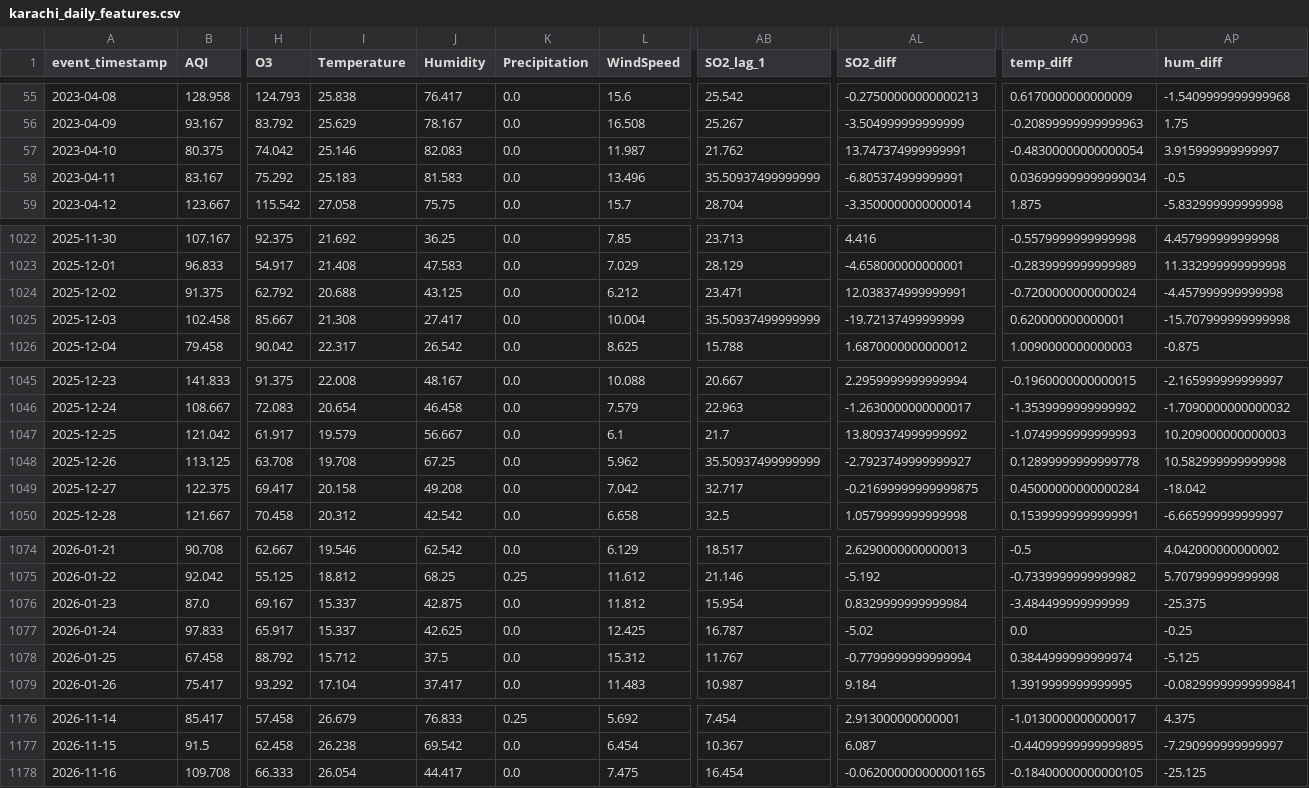
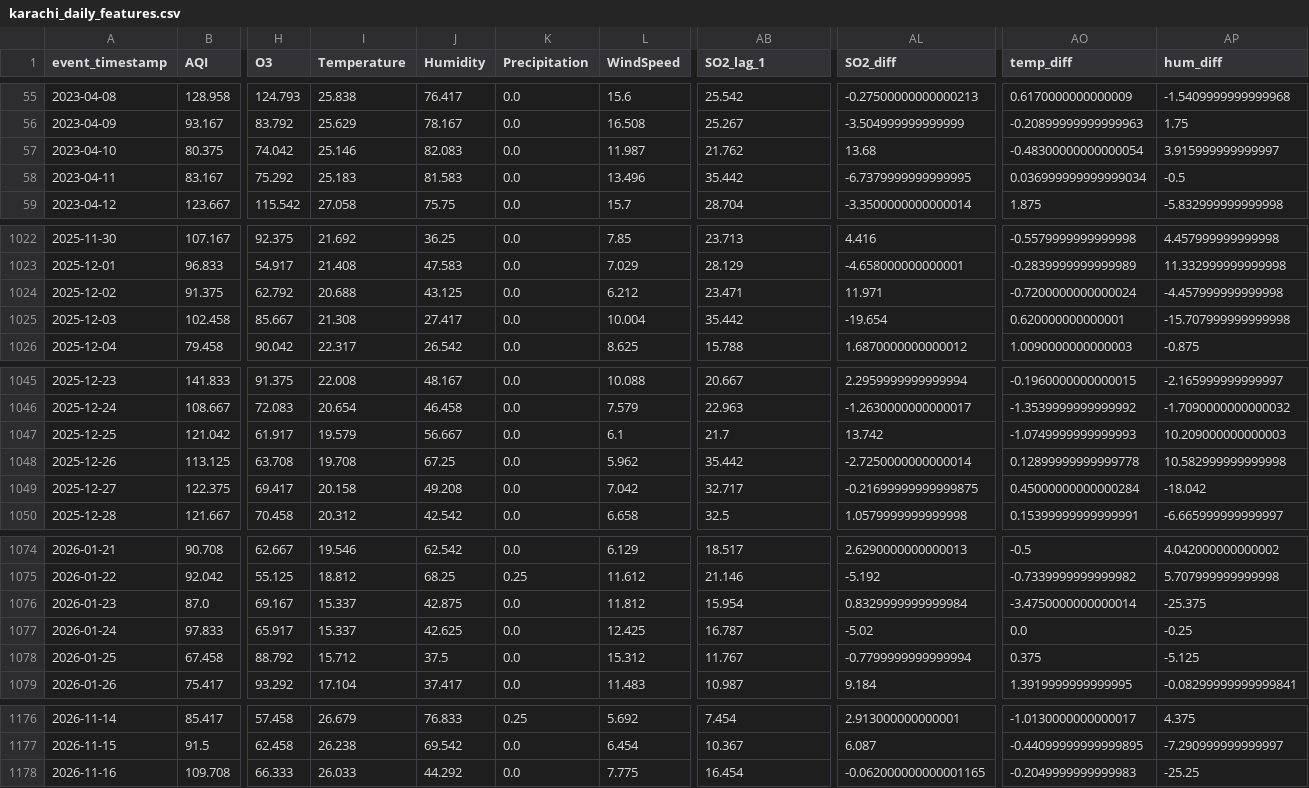
Before and after one commit to MuhammadHassanSiddiqui123/aqi-predictor, a CSV file: data/feature_store/karachi_daily_features.csv, drawn as a sheet; only a part is shown, gaps mark what is left out; the diff covers the shown part only; the diff names each change by its address in the sheet, - before the commit and + after, or states it on an @@ line.

```diff
--- a/data/feature_store/karachi_daily_features.csv
+++ b/data/feature_store/karachi_daily_features.csv
-AL57 (SO2_diff): 13.747374999999991
+AL57 (SO2_diff): 13.68
-AB58 (SO2_lag_1): 35.50937499999999
+AB58 (SO2_lag_1): 35.442
-AL58 (SO2_diff): -6.805374999999991
+AL58 (SO2_diff): -6.7379999999999995
-AL1024 (SO2_diff): 12.038374999999991
+AL1024 (SO2_diff): 11.971
-AB1025 (SO2_lag_1): 35.50937499999999
+AB1025 (SO2_lag_1): 35.442
-AL1025 (SO2_diff): -19.72137499999999
+AL1025 (SO2_diff): -19.654
-AL1047 (SO2_diff): 13.809374999999992
+AL1047 (SO2_diff): 13.742
-AB1048 (SO2_lag_1): 35.50937499999999
+AB1048 (SO2_lag_1): 35.442
-AL1048 (SO2_diff): -2.7923749999999927
+AL1048 (SO2_diff): -2.7250000000000014
-AO1076 (temp_diff): -3.484499999999999
+AO1076 (temp_diff): -3.4750000000000014
-AO1078 (temp_diff): 0.3844999999999974
+AO1078 (temp_diff): 0.375
-I1178 (Temperature): 26.054
+I1178 (Temperature): 26.033
-J1178 (Humidity): 44.417
+J1178 (Humidity): 44.292
-L1178 (WindSpeed): 7.475
+L1178 (WindSpeed): 7.775
-AO1178 (temp_diff): -0.18400000000000105
+AO1178 (temp_diff): -0.2049999999999983
-AP1178 (hum_diff): -25.125
+AP1178 (hum_diff): -25.25
```
Also changed, not shown: 25 edited cells elsewhere in this file.
